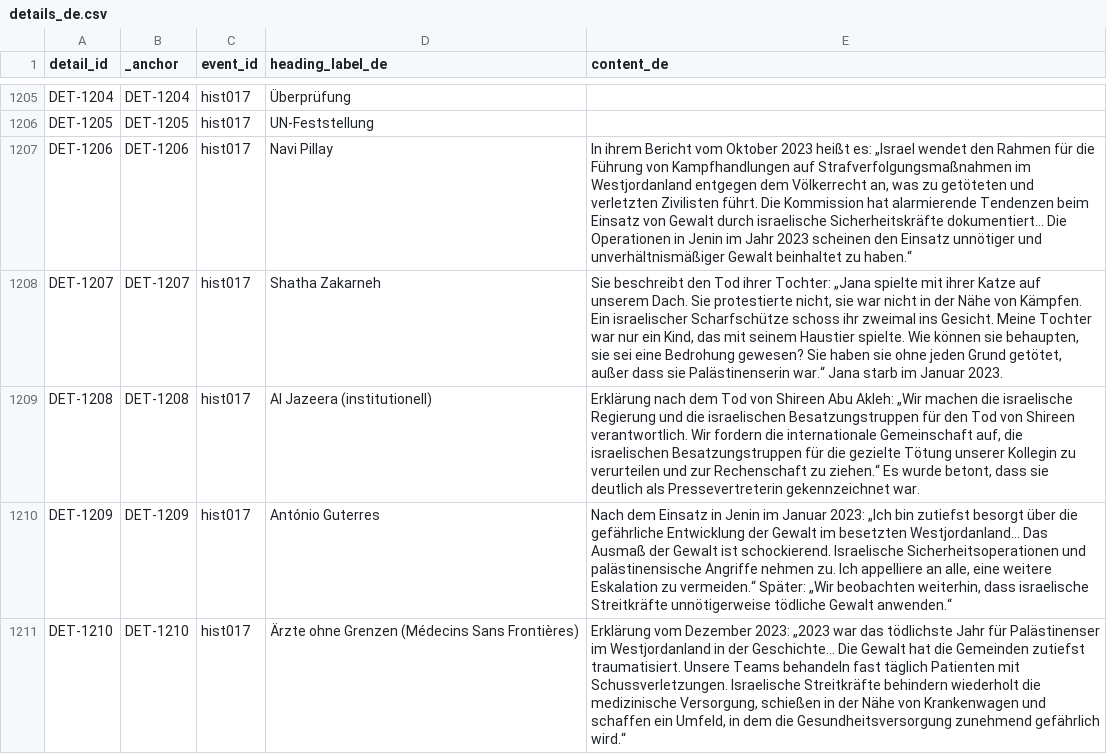
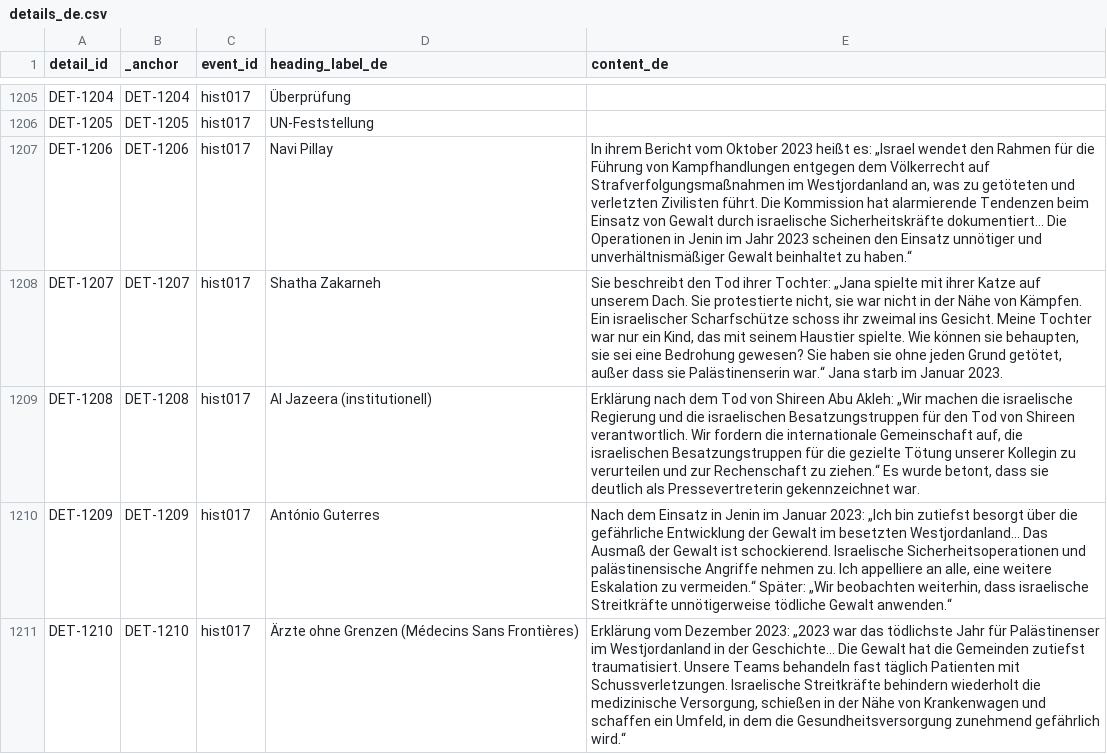
Before and after one commit to PalGenoPedia/PalGenoPedia, a CSV file: Pages/Historical_Massacres/pre/details_de.csv, drawn as a sheet; only a part is shown, gaps mark what is left out; the diff covers the shown part only.

```diff
--- a/Pages/Historical_Massacres/pre/details_de.csv
+++ b/Pages/Historical_Massacres/pre/details_de.csv
@@ -1206,3 +1206,3 @@ DET-1204,DET-1204,hist017,Überprüfung,
 DET-1205,DET-1205,hist017,UN-Feststellung,
-DET-1206,DET-1206,hist017,Navi Pillay,"In ihrem Bericht vom Oktober 2023 heißt es: „Israel wendet den Rahmen für die Führung von Kampfhandlungen auf Strafverfolgungsmaßnahmen im Westjordanland entgegen dem Völkerrecht an, was zu getöteten und verletzten Zivilisten führt. Die Kommission hat alarmierende Tendenzen beim Einsatz von Gewalt durch israelische Sicherheitskräfte dokumentiert… Die Operationen in Jenin im Jahr 2023 scheinen den Einsatz unnötiger und unverhältnismäßiger Gewalt beinhaltet zu haben.“"
+DET-1206,DET-1206,hist017,Navi Pillay,"In ihrem Bericht vom Oktober 2023 heißt es: „Israel wendet den Rahmen für die Führung von Kampfhandlungen entgegen dem Völkerrecht auf Strafverfolgungsmaßnahmen im Westjordanland an, was zu getöteten und verletzten Zivilisten führt. Die Kommission hat alarmierende Tendenzen beim Einsatz von Gewalt durch israelische Sicherheitskräfte dokumentiert… Die Operationen in Jenin im Jahr 2023 scheinen den Einsatz unnötiger und unverhältnismäßiger Gewalt beinhaltet zu haben.“"
 DET-1207,DET-1207,hist017,Shatha Zakarneh,"Sie beschreibt den Tod ihrer Tochter: „Jana spielte mit ihrer Katze auf unserem Dach. Sie protestierte nicht, sie war nicht in der Nähe von Kämpfen. Ein israelischer Scharfschütze schoss ihr zweimal ins Gesicht. Meine Tochter war nur ein Kind, das mit seinem Haustier spielte. Wie können sie behaupten, sie sei eine Bedrohung gewesen? Sie haben sie ohne jeden Grund getötet, außer dass sie Palästinenserin war.“ Jana starb im Januar 2023."
```
Also changed, not shown: 96 edited cells elsewhere in this file.
